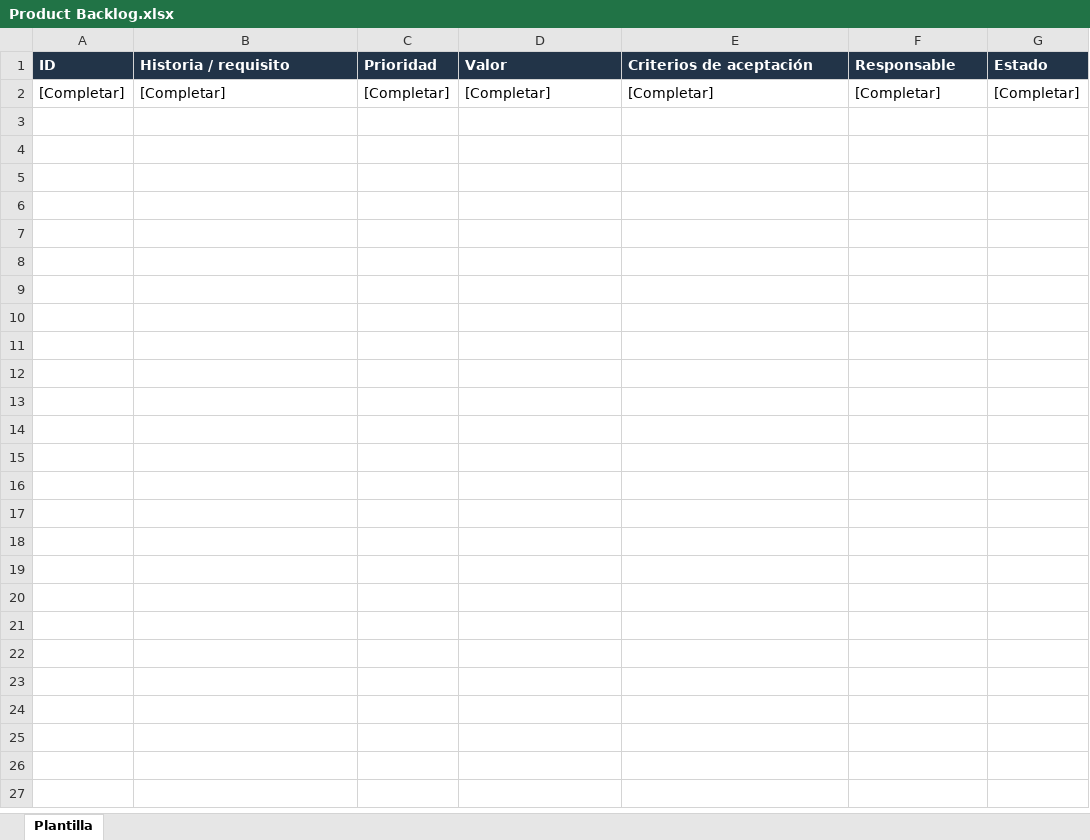
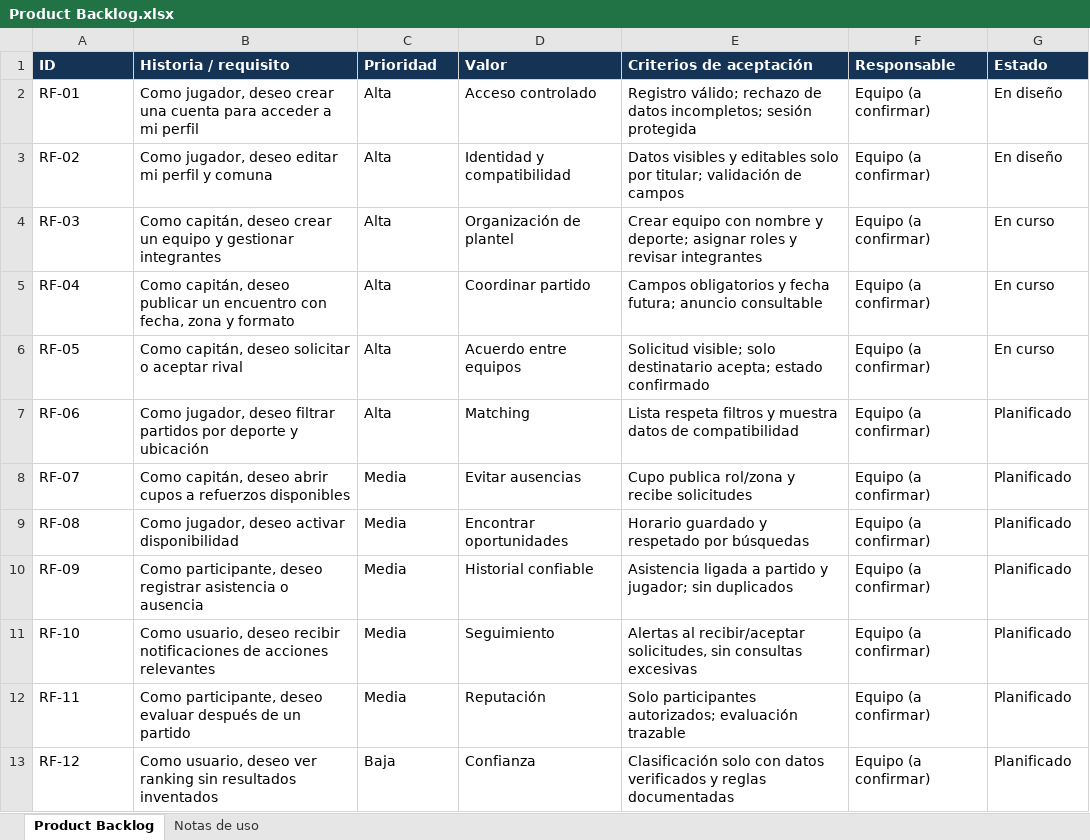
Before and after one commit to Dieegggo/Capstone, an Excel workbook: Fase 2/Evidencias de documentación/Product Backlog.xlsx, sheet Product Backlog, drawn as a sheet; values as stored, in another font and other column widths than the file's, no borders; removed rows and columns are numbered as before the commit, all else as after; the diff names each change by its address in the sheet, - before the commit and + after, or states it on an @@ line.

```diff
--- a/Fase 2/Evidencias de documentación/Product Backlog.xlsx (sheet Product Backlog)
+++ b/Fase 2/Evidencias de documentación/Product Backlog.xlsx (sheet Product Backlog)
-sheet tab: Plantilla
+sheet tab: Product Backlog
+sheet tab: Notas de uso
-row 2: [Completar] | [Completar] | [Completar] | [Completar] | [Completar] | [Completar] | [Completar]
+row 2: RF-01 | Como jugador, deseo crear una cuenta para acceder a mi perfil | Alta | Acceso controlado | Registro válido; rechazo de datos incompletos; sesión protegida | Equipo (a confirmar) | En diseño
+row 3: RF-02 | Como jugador, deseo editar mi perfil y comuna | Alta | Identidad y compatibilidad | Datos visibles y editables solo por titular; validación de campos | Equipo (a confirmar) | En diseño
+row 4: RF-03 | Como capitán, deseo crear un equipo y gestionar integrantes | Alta | Organización de plantel | Crear equipo con nombre y deporte; asignar roles y revisar integrantes | Equipo (a confirmar) | En curso
+row 5: RF-04 | Como capitán, deseo publicar un encuentro con fecha, zona y formato | Alta | Coordinar partido | Campos obligatorios y fecha futura; anuncio consultable | Equipo (a confirmar) | En curso
+row 6: RF-05 | Como capitán, deseo solicitar o aceptar rival | Alta | Acuerdo entre equipos | Solicitud visible; solo destinatario acepta; estado confirmado | Equipo (a confirmar) | En curso
+row 7: RF-06 | Como jugador, deseo filtrar partidos por deporte y ubicación | Alta | Matching | Lista respeta filtros y muestra datos de compatibilidad | Equipo (a confirmar) | Planificado
+row 8: RF-07 | Como capitán, deseo abrir cupos a refuerzos disponibles | Media | Evitar ausencias | Cupo publica rol/zona y recibe solicitudes | Equipo (a confirmar) | Planificado
+row 9: RF-08 | Como jugador, deseo activar disponibilidad | Media | Encontrar oportunidades | Horario guardado y respetado por búsquedas | Equipo (a confirmar) | Planificado
+row 10: RF-09 | Como participante, deseo registrar asistencia o ausencia | Media | Historial confiable | Asistencia ligada a partido y jugador; sin duplicados | Equipo (a confirmar) | Planificado
+row 11: RF-10 | Como usuario, deseo recibir notificaciones de acciones relevantes | Media | Seguimiento | Alertas al recibir/aceptar solicitudes, sin consultas excesivas | Equipo (a confirmar) | Planificado
+row 12: RF-11 | Como participante, deseo evaluar después de un partido | Media | Reputación | Solo participantes autorizados; evaluación trazable | Equipo (a confirmar) | Planificado
+row 13: RF-12 | Como usuario, deseo ver ranking sin resultados inventados | Baja | Confianza | Clasificación solo con datos verificados y reglas documentadas | Equipo (a confirmar) | Planificado
```
Also changed, not shown: Fase 2/Evidencias de documentación/Pruebas.xlsx, Fase 2/Evidencias de documentación/Sprint Backlog.xlsx, 19 other files.
